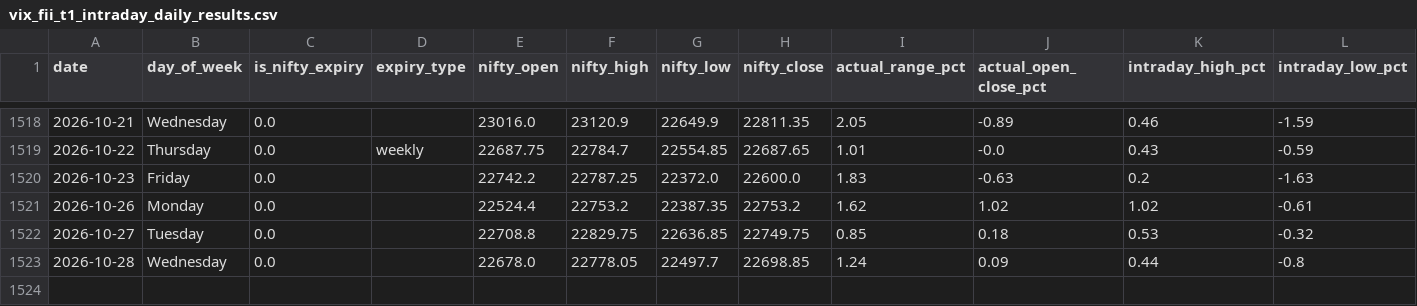
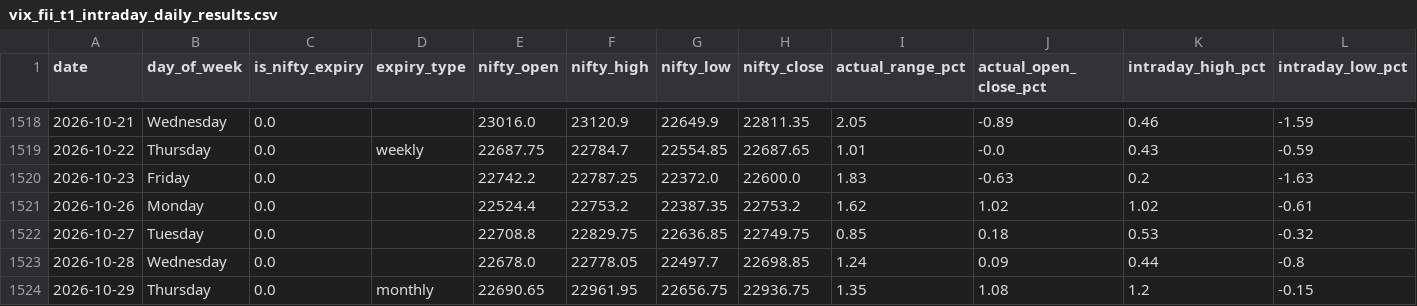
Before and after one commit to manish70158/vix-backtest-analysis, a CSV file: vix_fii_t1_intraday_daily_results.csv, drawn as a sheet; only a part is shown, gaps mark what is left out; rows hold the shown columns only; the diff names each change by its address in the sheet, - before the commit and + after, or states it on an @@ line.

```diff
--- a/vix_fii_t1_intraday_daily_results.csv
+++ b/vix_fii_t1_intraday_daily_results.csv
+row 1524: 2026-10-29 | Thursday | 0.0 | monthly | 22690.65 | 22961.95 | 22656.75 | 22936.75 | 1.35 | 1.08 | 1.2 | -0.15
```
Also changed, not shown: sensex-analysis/bse_fii_t1_daily.csv, sensex-analysis/sensex_bse_participant_wise_daily.csv, 1 other file.
